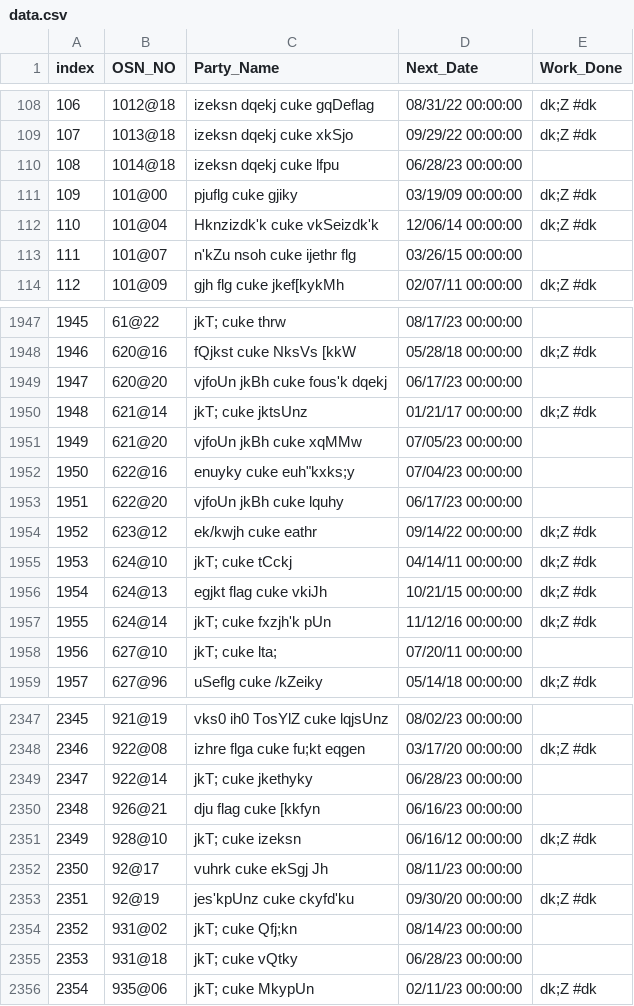
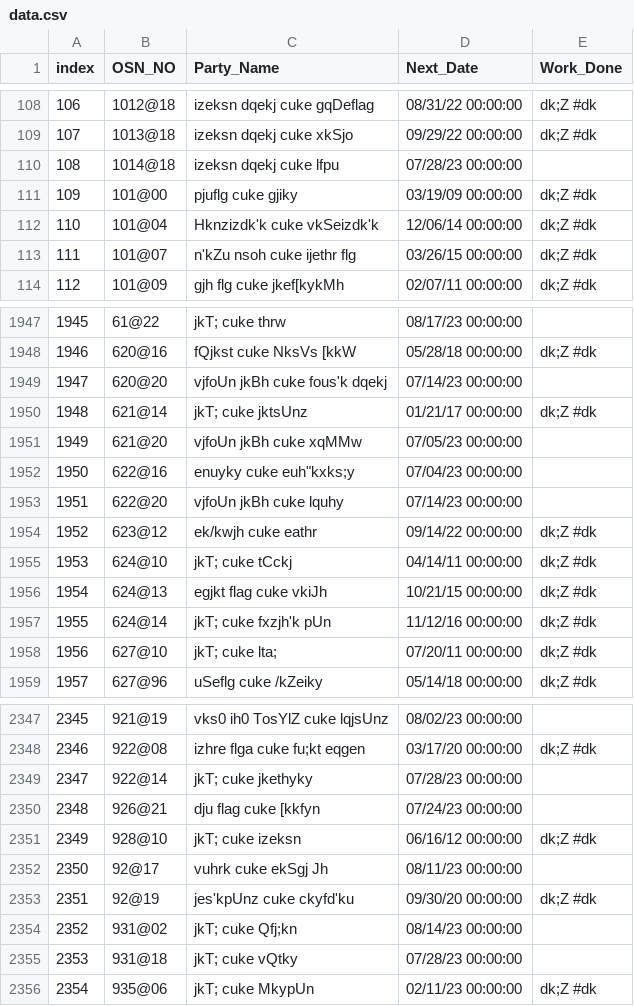
Before and after one commit to nipunjindal/pythonanywhere-flask-database, a CSV file: data/data.csv, drawn as a sheet; only a part is shown, gaps mark what is left out; the diff covers the shown part only.

```diff
--- a/data/data.csv
+++ b/data/data.csv
@@ -109,6 +109,6 @@ index,OSN_NO,Party_Name,Next_Date,Work_Done
 107,1013@18,izeksn dqekj cuke xkSjo,09/29/22 00:00:00,dk;Z #dk
-108,1014@18,izeksn dqekj cuke lfpu,06/28/23 00:00:00,
+108,1014@18,izeksn dqekj cuke lfpu,07/28/23 00:00:00,
 109,101@00,pjuflg cuke gjiky,03/19/09 00:00:00,dk;Z #dk
 110,101@04,Hknzizdk'k cuke vkSeizdk'k,12/06/14 00:00:00,dk;Z #dk
-111,101@07,n'kZu nsoh cuke ijethr flg,03/26/15 00:00:00,
+111,101@07,n'kZu nsoh cuke ijethr flg,03/26/15 00:00:00,dk;Z #dk
 112,101@09,gjh flg cuke jkef[kykMh,02/07/11 00:00:00,dk;Z #dk
@@ -1948,3 +1948,3 @@ index,OSN_NO,Party_Name,Next_Date,Work_Done
 1946,620@16,fQjkst cuke NksVs [kkW,05/28/18 00:00:00,dk;Z #dk
-1947,620@20,vjfoUn jkBh cuke fous'k dqekj,06/17/23 00:00:00,
+1947,620@20,vjfoUn jkBh cuke fous'k dqekj,07/14/23 00:00:00,
 1948,621@14,jkT; cuke jktsUnz,01/21/17 00:00:00,dk;Z #dk
@@ -1952,3 +1952,3 @@ index,OSN_NO,Party_Name,Next_Date,Work_Done
 1950,622@16,"enuyky cuke euh""kxks;y",07/04/23 00:00:00,
-1951,622@20,vjfoUn jkBh cuke lquhy,06/17/23 00:00:00,
+1951,622@20,vjfoUn jkBh cuke lquhy,07/14/23 00:00:00,
 1952,623@12,ek/kwjh cuke eathr,09/14/22 00:00:00,dk;Z #dk
@@ -1957,3 +1957,3 @@ index,OSN_NO,Party_Name,Next_Date,Work_Done
 1955,624@14,jkT; cuke fxzjh'k pUn,11/12/16 00:00:00,dk;Z #dk
-1956,627@10,jkT; cuke lta;,07/20/11 00:00:00,
+1956,627@10,jkT; cuke lta;,07/20/11 00:00:00,dk;Z #dk
 1957,627@96,uSeflg cuke /kZeiky,05/14/18 00:00:00,dk;Z #dk
@@ -2348,4 +2348,4 @@ index,OSN_NO,Party_Name,Next_Date,Work_Done
 2346,922@08,izhre flga cuke fu;kt eqgen,03/17/20 00:00:00,dk;Z #dk
-2347,922@14,jkT; cuke jkethyky,06/28/23 00:00:00,
-2348,926@21,dju flag cuke [kkfyn,06/16/23 00:00:00,
+2347,922@14,jkT; cuke jkethyky,07/28/23 00:00:00,
+2348,926@21,dju flag cuke [kkfyn,07/24/23 00:00:00,
 2349,928@10,jkT; cuke izeksn,06/16/12 00:00:00,dk;Z #dk
@@ -2354,3 +2354,3 @@ index,OSN_NO,Party_Name,Next_Date,Work_Done
 2352,931@02,jkT; cuke Qfj;kn,08/14/23 00:00:00,
-2353,931@18,jkT; cuke vQtky,06/28/23 00:00:00,
+2353,931@18,jkT; cuke vQtky,07/28/23 00:00:00,
 2354,935@06,jkT; cuke MkypUn,02/11/23 00:00:00,dk;Z #dk
```
Also changed, not shown: 6 added rows and 111 edited cells elsewhere in this file.
